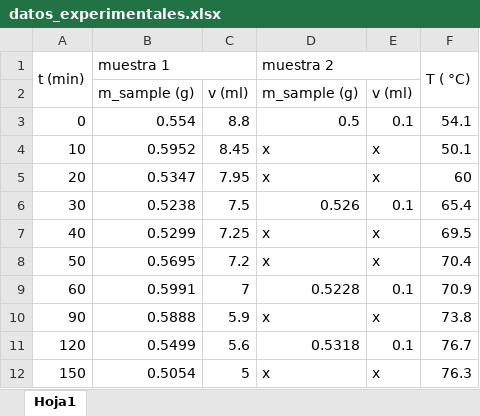
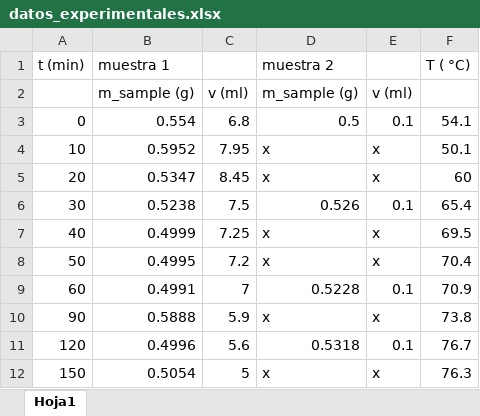
Before and after one commit to AldoLunaBueno/produccion_acetato_etilo, an Excel workbook: datos_experimentales.xlsx, sheet Hoja1, drawn as a sheet; values as stored, in another font and other column widths than the file's, no cell formats; charts and pictures not drawn; the diff names each change by its address in the sheet, - before the commit and + after, or states it on an @@ line.

```diff
--- a/datos_experimentales.xlsx (sheet Hoja1)
+++ b/datos_experimentales.xlsx (sheet Hoja1)
-A1:A2 merged
-B1:C1 merged
-D1:E1 merged
-F1:F2 merged
-C3: 8.8
+C3: 6.8
-C4: 8.45
+C4: 7.95
-C5: 7.95
+C5: 8.45
-B7 (muestra 1): 0.5299
+B7 (muestra 1): 0.4999
-B8 (muestra 1): 0.5695
+B8 (muestra 1): 0.4995
-B9 (muestra 1): 0.5991
+B9 (muestra 1): 0.4991
-B11 (muestra 1): 0.5499
+B11 (muestra 1): 0.4996
```
Also changed, not shown: cell formats, charts or pictures, balance_masas.xlsx.
